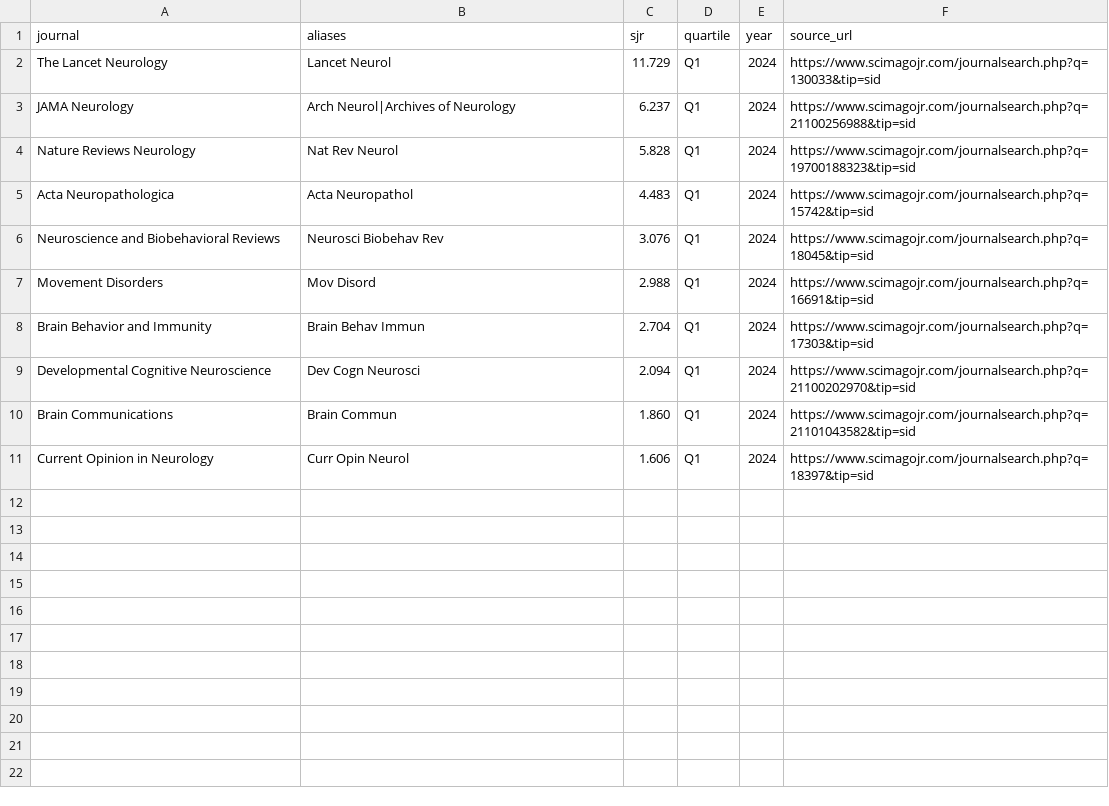
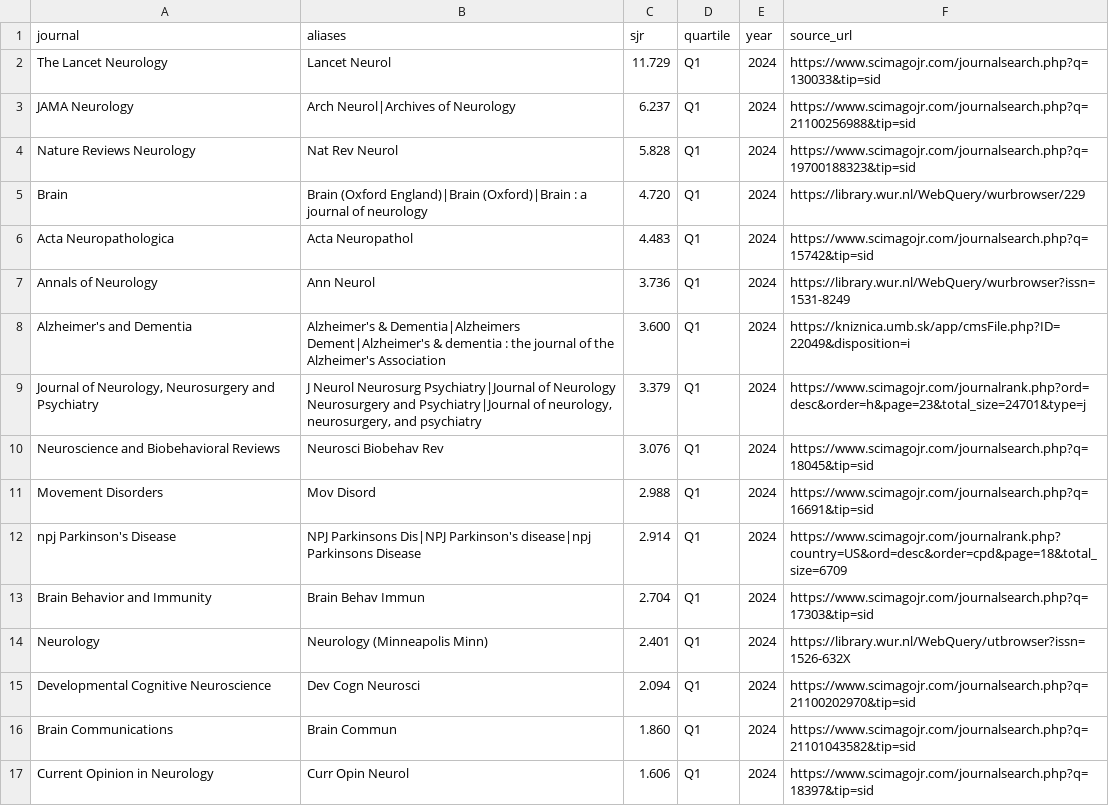
Before and after one commit to lly12-1/zotero-arxiv-daily, a CSV file: config/neurology_journals_sjr_2024.csv, drawn as a sheet; the diff names each change by its address in the sheet, - before the commit and + after, or states it on an @@ line.

Commit message:
Expand neurology journal whitelist

```diff
--- a/config/neurology_journals_sjr_2024.csv
+++ b/config/neurology_journals_sjr_2024.csv
+row 5: Brain | Brain (Oxford England)|Brain (Oxford)|Brain : a journal of neurology | 4.720 | Q1 | 2024 | https://library.wur.nl/WebQuery/wurbrowser/229
+row 7: Annals of Neurology | Ann Neurol | 3.736 | Q1 | 2024 | https://library.wur.nl/WebQuery/wurbrowser?issn=1531-8249
+row 8: Alzheimer's and Dementia | Alzheimer's & Dementia|Alzheimers Dement|Alzheimer's & dementia : the journal of the Alzheimer's Association | 3.600 | Q1 | 2024 | https://kniznica.umb.sk/app/cmsFile.php?ID=22049&disposition=i
+row 9: Journal of Neurology, Neurosurgery and Psychiatry | J Neurol Neurosurg Psychiatry|Journal of Neurology Neurosurgery and Psychiatry|Journal of neurology, neurosurgery, and psychiatry | 3.379 | Q1 | 2024 | https://www.scimagojr.com/journalrank.php?ord=desc&order=h&page=23&total_size=24701&type=j
+row 12: npj Parkinson's Disease | NPJ Parkinsons Dis|NPJ Parkinson's disease|npj Parkinsons Disease | 2.914 | Q1 | 2024 | https://www.scimagojr.com/journalrank.php?country=US&ord=desc&order=cpd&page=18&total_size=6709
+row 14: Neurology | Neurology (Minneapolis Minn) | 2.401 | Q1 | 2024 | https://library.wur.nl/WebQuery/utbrowser?issn=1526-632X
```
Also changed, not shown: 1 other file.
